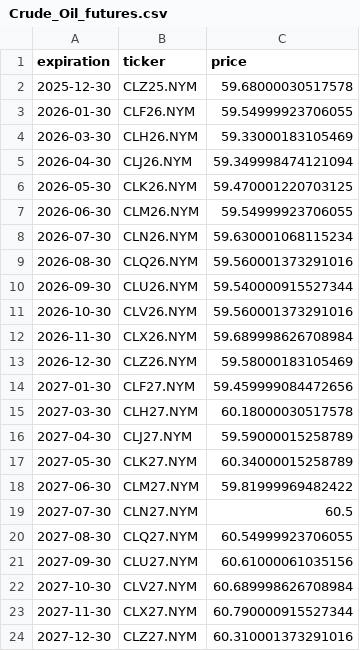
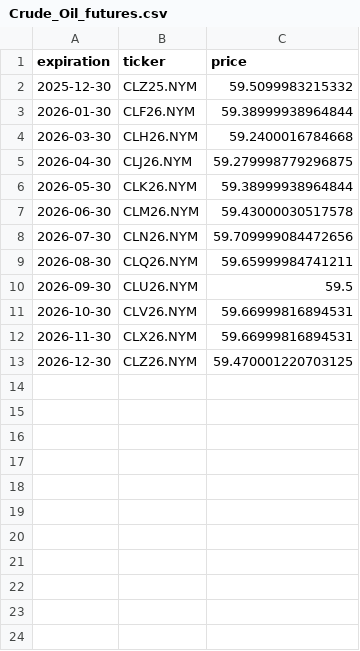
Before and after one commit to Gab1trs/Market-Dashboard, a CSV file: futures/Crude_Oil_futures.csv, drawn as a sheet.

```diff
--- a/futures/Crude_Oil_futures.csv
+++ b/futures/Crude_Oil_futures.csv
@@ -1,24 +1,13 @@
 expiration,ticker,price
-2025-12-30,CLZ25.NYM,59.68000030517578
-2026-01-30,CLF26.NYM,59.54999923706055
-2026-03-30,CLH26.NYM,59.33000183105469
-2026-04-30,CLJ26.NYM,59.349998474121094
-2026-05-30,CLK26.NYM,59.470001220703125
-2026-06-30,CLM26.NYM,59.54999923706055
-2026-07-30,CLN26.NYM,59.630001068115234
-2026-08-30,CLQ26.NYM,59.560001373291016
-2026-09-30,CLU26.NYM,59.540000915527344
-2026-10-30,CLV26.NYM,59.560001373291016
-2026-11-30,CLX26.NYM,59.689998626708984
-2026-12-30,CLZ26.NYM,59.58000183105469
-2027-01-30,CLF27.NYM,59.459999084472656
-2027-03-30,CLH27.NYM,60.18000030517578
-2027-04-30,CLJ27.NYM,59.59000015258789
-2027-05-30,CLK27.NYM,60.34000015258789
-2027-06-30,CLM27.NYM,59.81999969482422
-2027-07-30,CLN27.NYM,60.5
-2027-08-30,CLQ27.NYM,60.54999923706055
-2027-09-30,CLU27.NYM,60.61000061035156
-2027-10-30,CLV27.NYM,60.689998626708984
-2027-11-30,CLX27.NYM,60.790000915527344
-2027-12-30,CLZ27.NYM,60.310001373291016
+2025-12-30,CLZ25.NYM,59.5099983215332
+2026-01-30,CLF26.NYM,59.38999938964844
+2026-03-30,CLH26.NYM,59.2400016784668
+2026-04-30,CLJ26.NYM,59.279998779296875
+2026-05-30,CLK26.NYM,59.38999938964844
+2026-06-30,CLM26.NYM,59.43000030517578
+2026-07-30,CLN26.NYM,59.709999084472656
+2026-08-30,CLQ26.NYM,59.65999984741211
+2026-09-30,CLU26.NYM,59.5
+2026-10-30,CLV26.NYM,59.66999816894531
+2026-11-30,CLX26.NYM,59.66999816894531
+2026-12-30,CLZ26.NYM,59.470001220703125
```
Also changed, not shown: data/all_assets_prices.csv, futures/Gold_futures.csv, 42 other files.
